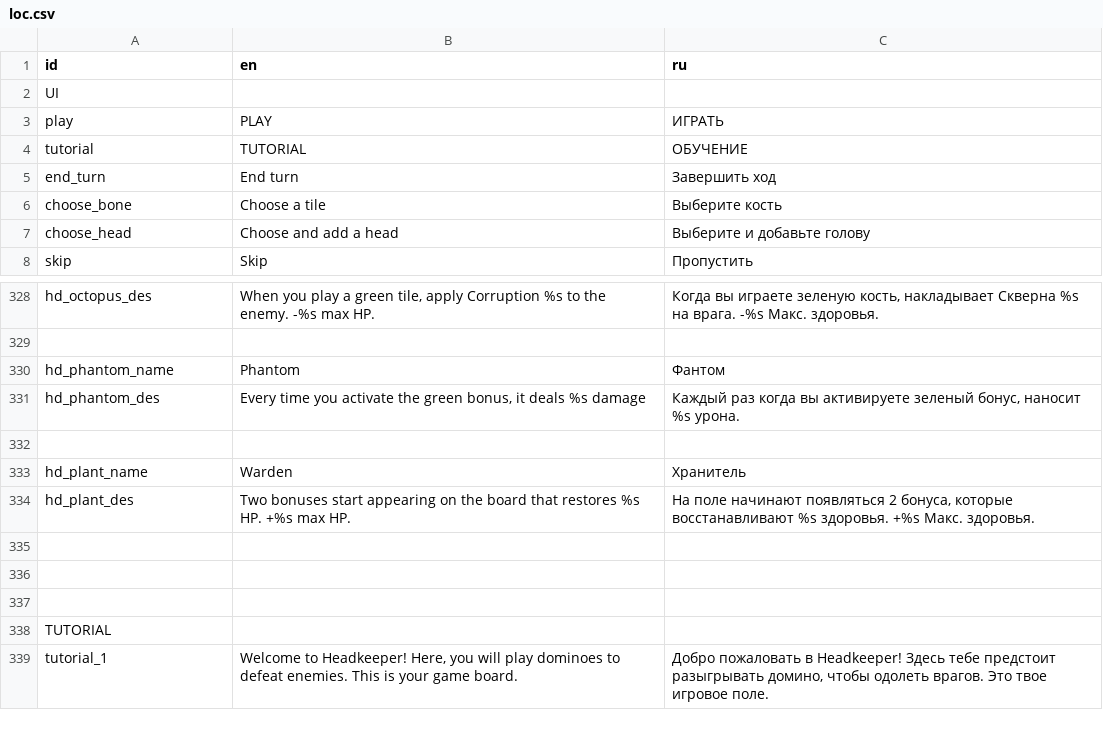
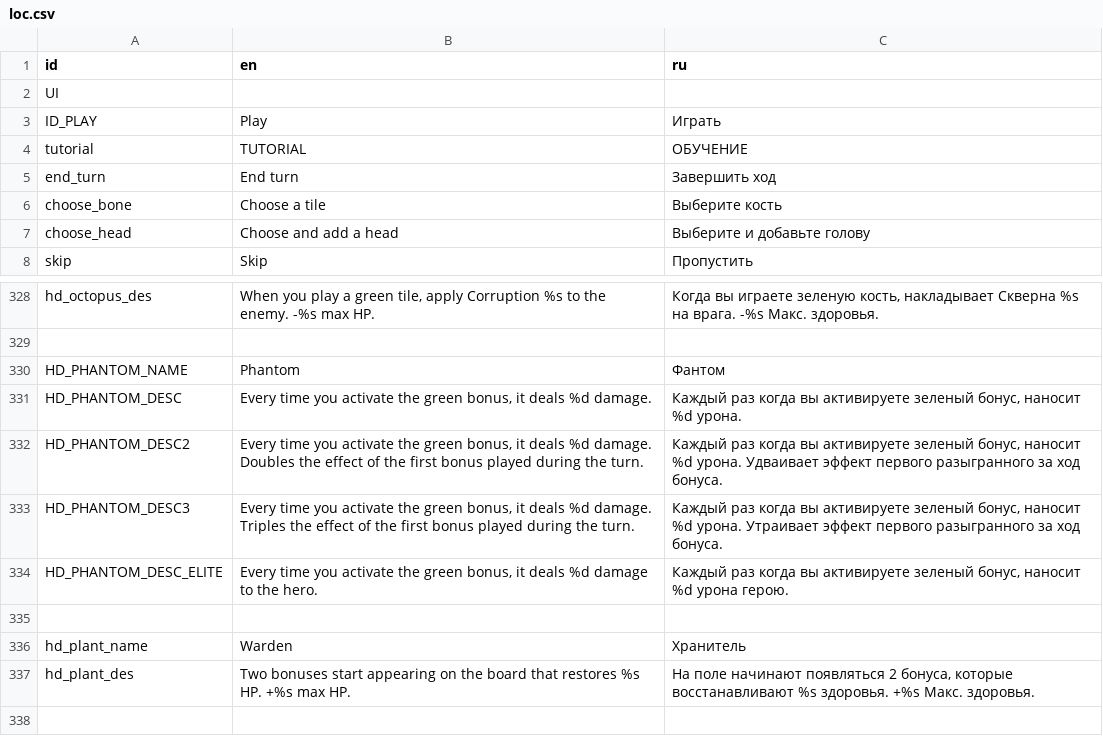
Before and after one commit to Dogma322/headkeeper, a CSV file: translation/loc.csv, drawn as a sheet; only a part is shown, gaps mark what is left out; the shorter side is filled out with more unchanged rows.

Commit message:
Исплементация головы Phantom

```diff
--- a/translation/loc.csv
+++ b/translation/loc.csv
@@ -2,3 +2,3 @@ id,en,ru
 UI,,
-play,PLAY,ИГРАТЬ
+ID_PLAY,Play,Играть
 tutorial,TUTORIAL,ОБУЧЕНИЕ
@@ -329,4 +329,7 @@ hd_octopus_des,"When you play a green tile, apply Corruption %s  to the enemy. -
 ,,
-hd_phantom_name,Phantom,Фантом
-hd_phantom_des,"Every time you activate the green bonus, it deals %s damage","Каждый раз когда вы активируете зеленый бонус, наносит %s урона."
+HD_PHANTOM_NAME,Phantom,Фантом
+HD_PHANTOM_DESC,"Every time you activate the green bonus, it deals %d damage.","Каждый раз когда вы активируете зеленый бонус, наносит %d урона."
+HD_PHANTOM_DESC2,"Every time you activate the green bonus, it deals %d damage. Doubles the effect of the first bonus played during the turn.","Каждый раз когда вы активируете зеленый бонус, наносит %d урона. Удваивает эффект первого разыгранного за ход бонуса."
+HD_PHANTOM_DESC3,"Every time you activate the green bonus, it deals %d damage. Triples the effect of the first bonus played during the turn.","Каждый раз когда вы активируете зеленый бонус, наносит %d урона. Утраивает эффект первого разыгранного за ход бонуса."
+HD_PHANTOM_DESC_ELITE,"Every time you activate the green bonus, it deals %d damage to the hero.","Каждый раз когда вы активируете зеленый бонус, наносит %d урона герою."
 ,,
```
Also changed, not shown: 27 other files.
